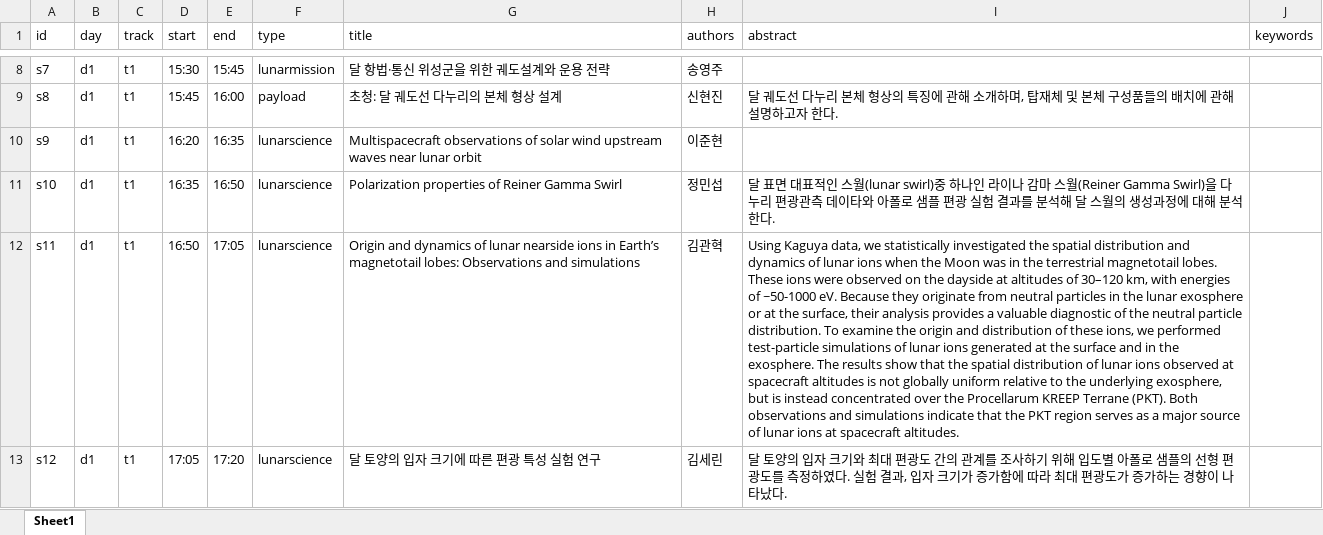
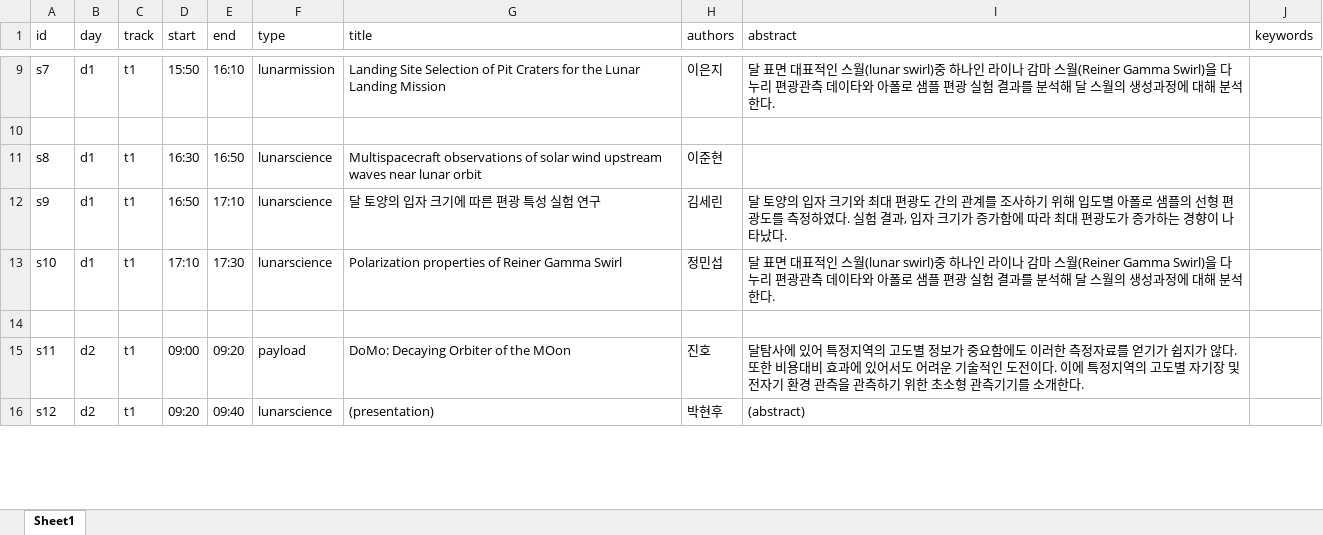
Before and after one commit to ysunahn/test_workshoppage_v3, an Excel workbook: 2026_Lunarworkshop_presentation.xlsx, sheet Sheet1, drawn as a sheet; only a part is shown, gaps mark what is left out; values as stored, in another font and other column widths than the file's, no borders; addresses are those after the commit; the diff covers the shown part only; the diff names each change by its address in the sheet, - before the commit and + after, or states it on an @@ line.

```diff
--- a/2026_Lunarworkshop_presentation.xlsx (sheet Sheet1)
+++ b/2026_Lunarworkshop_presentation.xlsx (sheet Sheet1)
-D9 (start): 15:30
+D9 (start): 15:50
-E9 (end): 15:45
+E9 (end): 16:10
-G9 (title): 달 항법·통신 위성군을 위한 궤도설계와 운용 전략
+G9 (title): Landing Site Selection of Pit Craters for the Lunar Landing Mission
-H9 (authors): 송영주
+H9 (authors): 이은지
-I9 (abstract): (empty)
+I9 (abstract): 달 표면 대표적인 스월(lunar swirl)중 하나인 라이나 감마 스월(Reiner Gamma Swirl)을 다누리 편광관측 데이타와 아폴로 샘플 편광 실험 결과를 분석해 달 스월의 생성과정에 대해 분석한다.
+row 10: (empty)
-D11 (start): 15:45
+D11 (start): 16:30
-E11 (end): 16:00
+E11 (end): 16:50
-F11 (type): payload
+F11 (type): lunarscience
-G11 (title): 초청: 달 궤도선 다누리의 본체 형상 설계
+G11 (title): Multispacecraft observations of solar wind upstream waves near lunar orbit
-H11 (authors): 신현진
+H11 (authors): 이준현
-I11 (abstract): 달 궤도선 다누리 본체 형상의 특징에 관해 소개하며, 탑재체 및 본체 구성품들의 배치에 관해 설명하고자 한다.
+I11 (abstract): (empty)
-D12 (start): 16:20
+D12 (start): 16:50
-E12 (end): 16:35
+E12 (end): 17:10
-G12 (title): Multispacecraft observations of solar wind upstream waves near lunar orbit
+G12 (title): 달 토양의 입자 크기에 따른 편광 특성 실험 연구
-H12 (authors): 이준현
+H12 (authors): 김세린
-I12 (abstract): (empty)
+I12 (abstract): 달 토양의 입자 크기와 최대 편광도 간의 관계를 조사하기 위해 입도별 아폴로 샘플의 선형 편광도를 측정하였다. 실험 결과, 입자 크기가 증가함에 따라 최대 편광도가 증가하는 경향이 나타났다.
-D13 (start): 16:35
+D13 (start): 17:10
-E13 (end): 16:50
+E13 (end): 17:30
+row 14: (empty)
-B15:B16 (day): d1
+B15:B16 (day): d2
-D15 (start): 16:50
+D15 (start): 09:00
-E15 (end): 17:05
+E15 (end): 09:20
-F15 (type): lunarscience
+F15 (type): payload
-G15 (title): Origin and dynamics of lunar nearside ions in Earth’s magnetotail lobes: Observations and simulations
+G15 (title): DoMo: Decaying Orbiter of the MOon
-H15 (authors): 김관혁
+H15 (authors): 진호
-I15 (abstract): Using Kaguya data, we statistically investigated the spatial distribution and dynamics of lunar ions when the Moon was in the terrestrial magnetotail lobes. These ions were observed on the dayside at altitudes of 30–120 km, with energies of ~50-1000 eV. Because they originate from neutral particles in the lunar exosphere or at the surface, their analysis provides a valuable diagnostic of the neutral particle distribution. To examine the origin and distribution of these ions, we performed test-particle simulations of lunar ions generated at the surface and in the exosphere. The results show that the spatial distribution of lunar ions observed at spacecraft altitudes is not globally uniform relative to the underlying exosphere, but is instead concentrated over the Procellarum KREEP Terrane (PKT). Both observations and simulations indicate that the PKT region serves as a major source of lunar ions at spacecraft altitudes.
+I15 (abstract): 달탐사에 있어 특정지역의 고도별 정보가 중요함에도 이러한 측정자료를 얻기가 쉽지가 않다. 또한 비용대비 효과에 있어서도 어려운 기술적인 도전이다. 이에 특정지역의 고도별 자기장 및 전자기 환경 관측을 관측하기 위한 초소형 관측기기를 소개한다.
-D16 (start): 17:05
+D16 (start): 09:20
-E16 (end): 17:20
+E16 (end): 09:40
-G16 (title): 달 토양의 입자 크기에 따른 편광 특성 실험 연구
+G16 (title): (presentation)
-H16 (authors): 김세린
+H16 (authors): 박현후
-I16 (abstract): 달 토양의 입자 크기와 최대 편광도 간의 관계를 조사하기 위해 입도별 아폴로 샘플의 선형 편광도를 측정하였다. 실험 결과, 입자 크기가 증가함에 따라 최대 편광도가 증가하는 경향이 나타났다.
+I16 (abstract): (abstract)
```
Also changed, not shown: 3 added rows, 3 removed rows and 42 edited cells elsewhere in this sheet.
